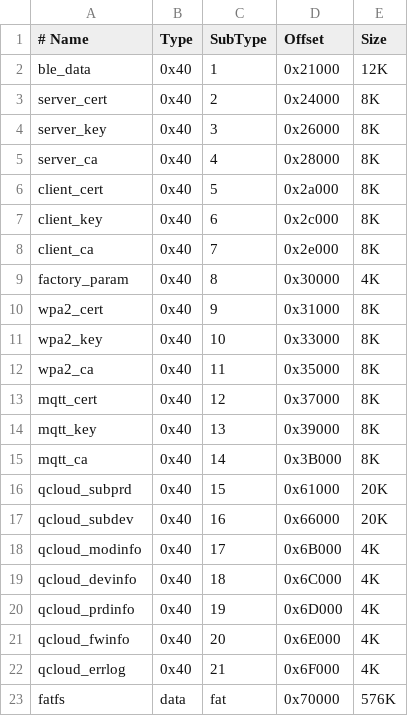
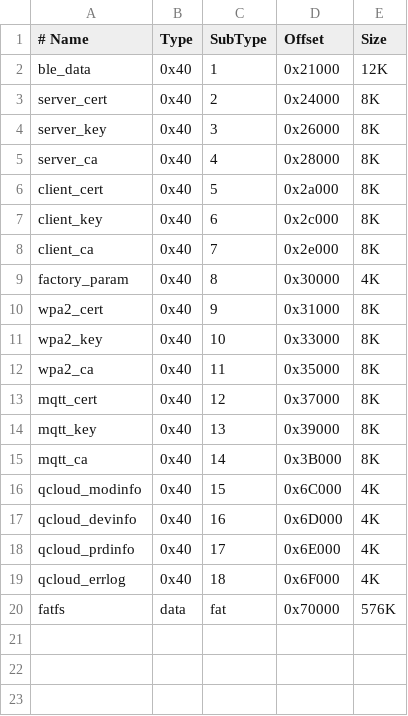
Before and after one commit to espressif/esp-at, a CSV file: module_config/module_esp32_qcloud/at_customize.csv, drawn as a sheet.

```diff
--- a/module_config/module_esp32_qcloud/at_customize.csv
+++ b/module_config/module_esp32_qcloud/at_customize.csv
@@ -15,9 +15,6 @@ mqtt_key,0x40,13,0x39000,8K
 mqtt_ca,0x40,14,0x3B000,8K
-qcloud_subprd,0x40,15,0x61000,20K
-qcloud_subdev,0x40,16,0x66000,20K
-qcloud_modinfo,0x40,17,0x6B000,4K
-qcloud_devinfo,0x40,18,0x6C000,4K
-qcloud_prdinfo,0x40,19,0x6D000,4K
-qcloud_fwinfo,0x40,20,0x6E000,4K
-qcloud_errlog,0x40,21,0x6F000,4K
+qcloud_modinfo,0x40,15,0x6C000,4K
+qcloud_devinfo,0x40,16,0x6D000,4K
+qcloud_prdinfo,0x40,17,0x6E000,4K
+qcloud_errlog,0x40,18,0x6F000,4K
 fatfs,data,fat,0x70000,576K
```
Also changed, not shown: module_config/module_esp32c3_qcloud/at_customize.csv, 11 other files.
